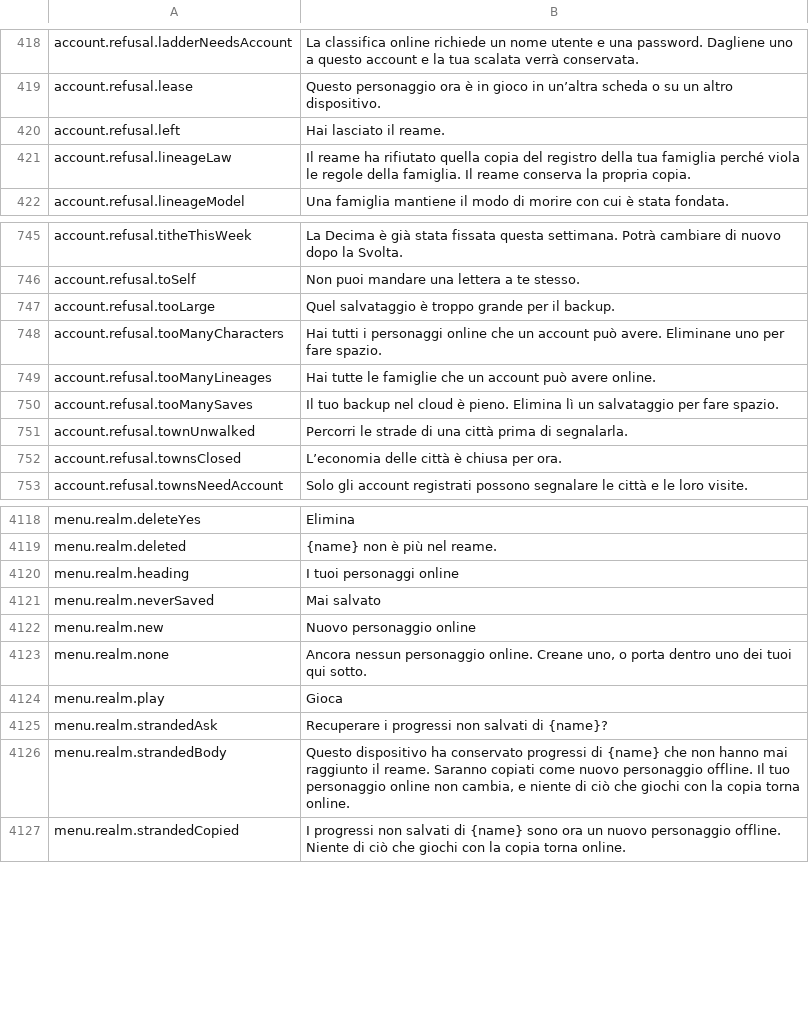
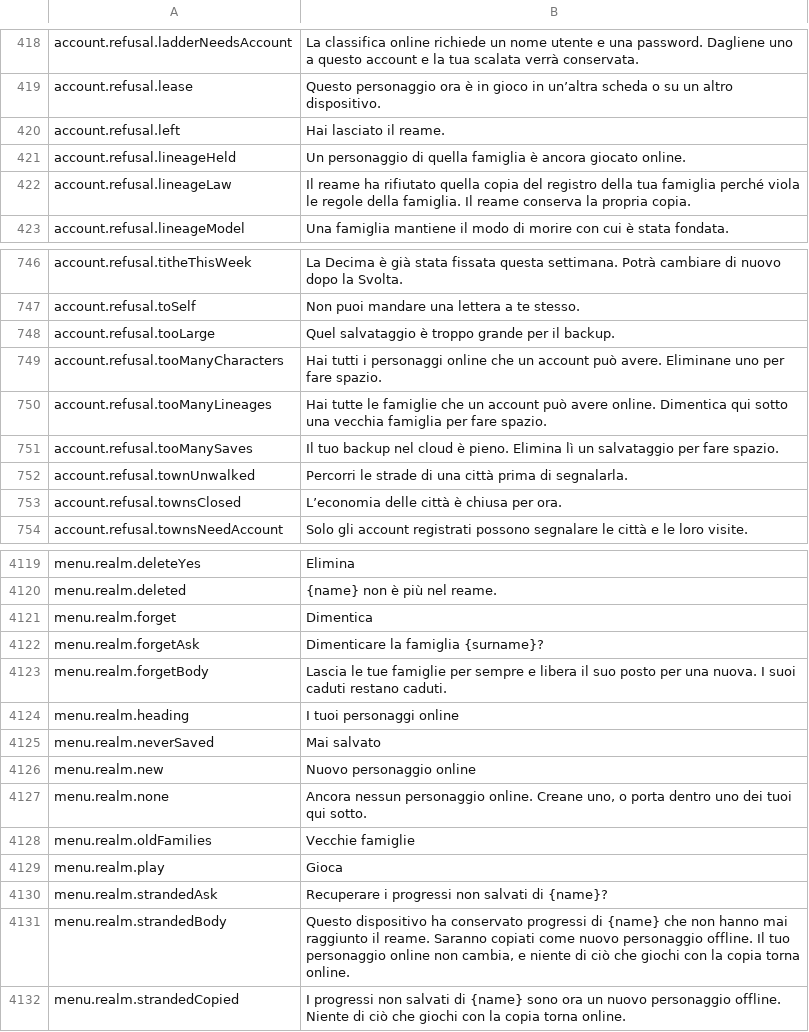
Before and after one commit to Lattymoy/daggerfall-js-source, a CSV file: locales/it/Port_Strings.csv, drawn as a sheet; only a part is shown, gaps mark what is left out.

```diff
--- a/locales/it/Port_Strings.csv
+++ b/locales/it/Port_Strings.csv
@@ -420,2 +420,3 @@ account.refusal.lease,"Questo personaggio ora è in gioco in un’altra scheda o
 account.refusal.left,"Hai lasciato il reame."
+account.refusal.lineageHeld,"Un personaggio di quella famiglia è ancora giocato online."
 account.refusal.lineageLaw,"Il reame ha rifiutato quella copia del registro della tua famiglia perché viola le regole della famiglia. Il reame conserva la propria copia."
@@ -748,3 +749,3 @@ account.refusal.tooLarge,"Quel salvataggio è troppo grande per il backup."
 account.refusal.tooManyCharacters,"Hai tutti i personaggi online che un account può avere. Eliminane uno per fare spazio."
-account.refusal.tooManyLineages,"Hai tutte le famiglie che un account può avere online."
+account.refusal.tooManyLineages,"Hai tutte le famiglie che un account può avere online. Dimentica qui sotto una vecchia famiglia per fare spazio."
 account.refusal.tooManySaves,"Il tuo backup nel cloud è pieno. Elimina lì un salvataggio per fare spazio."
@@ -4119,2 +4120,5 @@ menu.realm.deleteYes,"Elimina"
 menu.realm.deleted,"{name} non è più nel reame."
+menu.realm.forget,"Dimentica"
+menu.realm.forgetAsk,"Dimenticare la famiglia {surname}?"
+menu.realm.forgetBody,"Lascia le tue famiglie per sempre e libera il suo posto per una nuova. I suoi caduti restano caduti."
 menu.realm.heading,"I tuoi personaggi online"
@@ -4123,2 +4127,3 @@ menu.realm.new,"Nuovo personaggio online"
 menu.realm.none,"Ancora nessun personaggio online. Creane uno, o porta dentro uno dei tuoi qui sotto."
+menu.realm.oldFamilies,"Vecchie famiglie"
 menu.realm.play,"Gioca"
```
Also changed, not shown: locales/bg/Port_Strings.csv, locales/fr/Port_Strings.csv, 24 other files.
